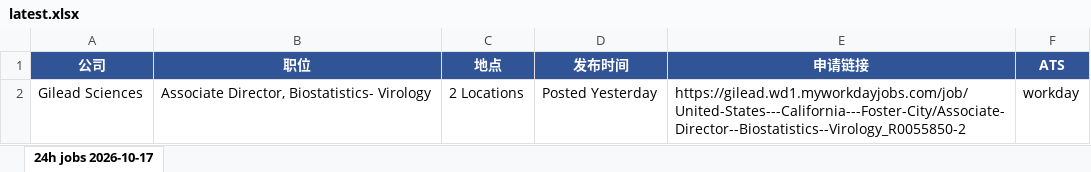
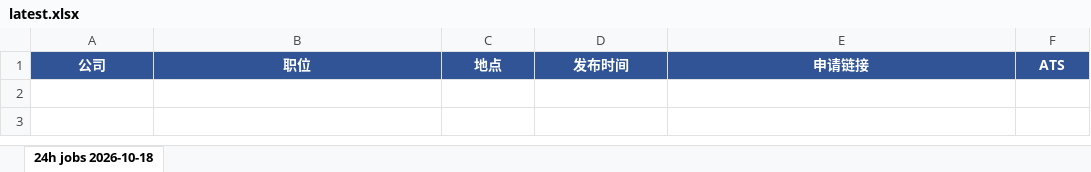
Before and after one commit to Kanaka-Kan/cloude, an Excel workbook: daily-jobs/latest.xlsx, sheet 24h jobs 2026-10-18, drawn as a sheet; values as stored, in another font and other column widths than the file's, no borders; the diff names each change by its address in the sheet, - before the commit and + after, or states it on an @@ line.

```diff
--- a/daily-jobs/latest.xlsx (sheet 24h jobs 2026-10-18)
+++ b/daily-jobs/latest.xlsx (sheet 24h jobs 2026-10-18)
-sheet tab: 24h jobs 2026-10-17
+sheet tab: 24h jobs 2026-10-18
-row 2: Gilead Sciences | Associate Director, Biostatistics- Virology | 2 Locations | Posted Yesterday | https://gilead.wd1.myworkdayjobs.com/job/United-States---California---Foster-City/Associate-Director--Biostatistics--Virology_R0055850-2 | workday
```
Also changed, not shown: daily-jobs/manual-check-latest.xlsx, 3 other files.
